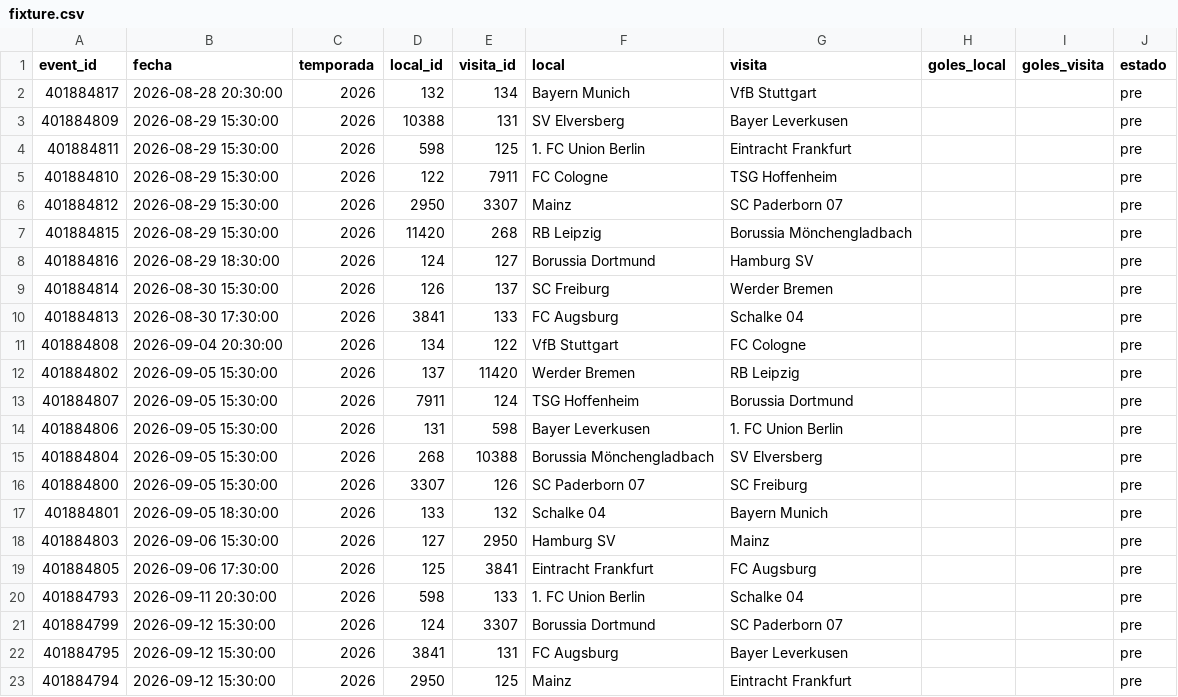
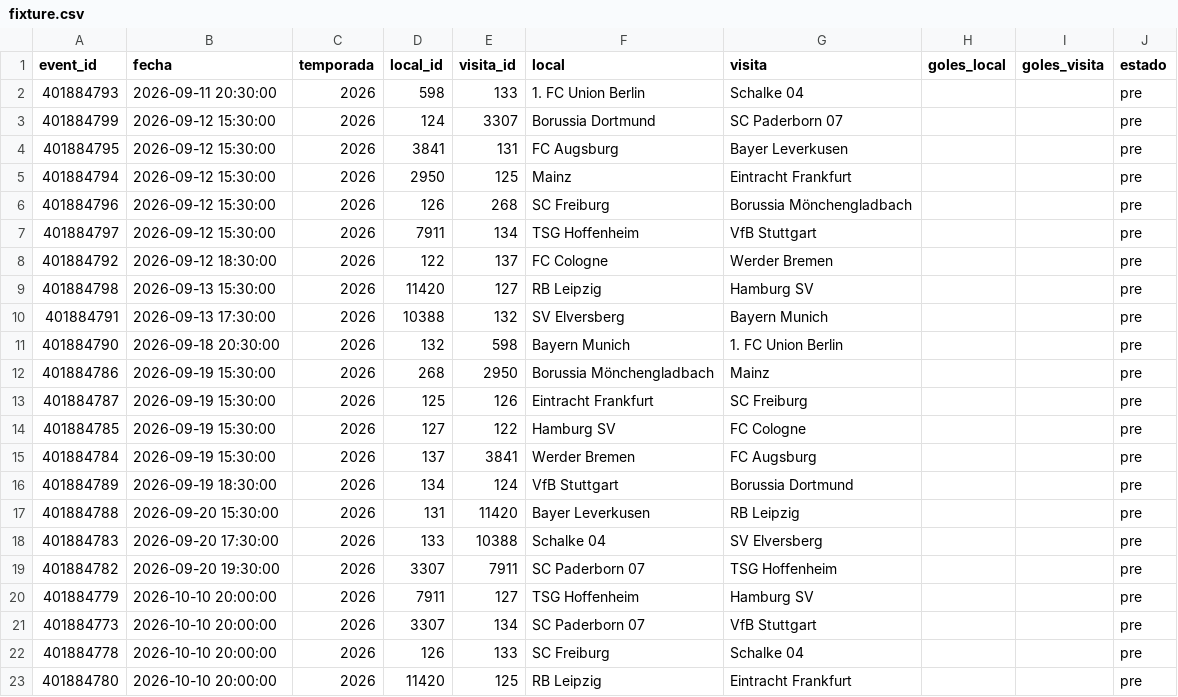
Before and after one commit to Pacortes2021/fifa-2026-hybrid-forecast, a CSV file: bund/data/fixture.csv, drawn as a sheet; only a part is shown; the shorter side is filled out with more unchanged rows; the diff names each change by its address in the sheet, - before the commit and + after, or states it on an @@ line.

```diff
--- a/bund/data/fixture.csv
+++ b/bund/data/fixture.csv
-row 2: 401884817 | 2026-08-28 20:30:00 | 2026 | 132 | 134 | Bayern Munich | VfB Stuttgart |  |  | pre
-row 3: 401884809 | 2026-08-29 15:30:00 | 2026 | 10388 | 131 | SV Elversberg | Bayer Leverkusen |  |  | pre
-row 4: 401884811 | 2026-08-29 15:30:00 | 2026 | 598 | 125 | 1. FC Union Berlin | Eintracht Frankfurt |  |  | pre
-row 5: 401884810 | 2026-08-29 15:30:00 | 2026 | 122 | 7911 | FC Cologne | TSG Hoffenheim |  |  | pre
-row 6: 401884812 | 2026-08-29 15:30:00 | 2026 | 2950 | 3307 | Mainz | SC Paderborn 07 |  |  | pre
-row 7: 401884815 | 2026-08-29 15:30:00 | 2026 | 11420 | 268 | RB Leipzig | Borussia Mönchengladbach |  |  | pre
-row 8: 401884816 | 2026-08-29 18:30:00 | 2026 | 124 | 127 | Borussia Dortmund | Hamburg SV |  |  | pre
-row 9: 401884814 | 2026-08-30 15:30:00 | 2026 | 126 | 137 | SC Freiburg | Werder Bremen |  |  | pre
-row 10: 401884813 | 2026-08-30 17:30:00 | 2026 | 3841 | 133 | FC Augsburg | Schalke 04 |  |  | pre
-row 11: 401884808 | 2026-09-04 20:30:00 | 2026 | 134 | 122 | VfB Stuttgart | FC Cologne |  |  | pre
-row 12: 401884802 | 2026-09-05 15:30:00 | 2026 | 137 | 11420 | Werder Bremen | RB Leipzig |  |  | pre
-row 13: 401884807 | 2026-09-05 15:30:00 | 2026 | 7911 | 124 | TSG Hoffenheim | Borussia Dortmund |  |  | pre
-row 14: 401884806 | 2026-09-05 15:30:00 | 2026 | 131 | 598 | Bayer Leverkusen | 1. FC Union Berlin |  |  | pre
-row 15: 401884804 | 2026-09-05 15:30:00 | 2026 | 268 | 10388 | Borussia Mönchengladbach | SV Elversberg |  |  | pre
-row 16: 401884800 | 2026-09-05 15:30:00 | 2026 | 3307 | 126 | SC Paderborn 07 | SC Freiburg |  |  | pre
-row 17: 401884801 | 2026-09-05 18:30:00 | 2026 | 133 | 132 | Schalke 04 | Bayern Munich |  |  | pre
-row 18: 401884803 | 2026-09-06 15:30:00 | 2026 | 127 | 2950 | Hamburg SV | Mainz |  |  | pre
-row 19: 401884805 | 2026-09-06 17:30:00 | 2026 | 125 | 3841 | Eintracht Frankfurt | FC Augsburg |  |  | pre
```
Also changed, not shown: bund/data/partidos.csv, eng/data/fixture.csv, 4 other files.
